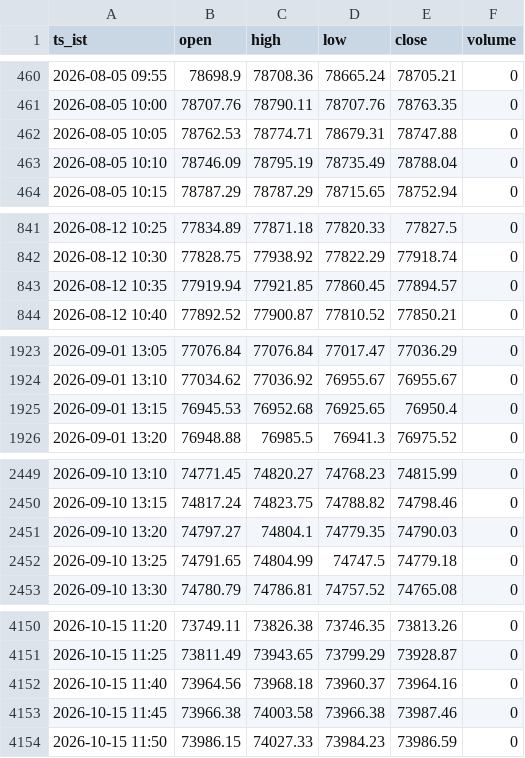
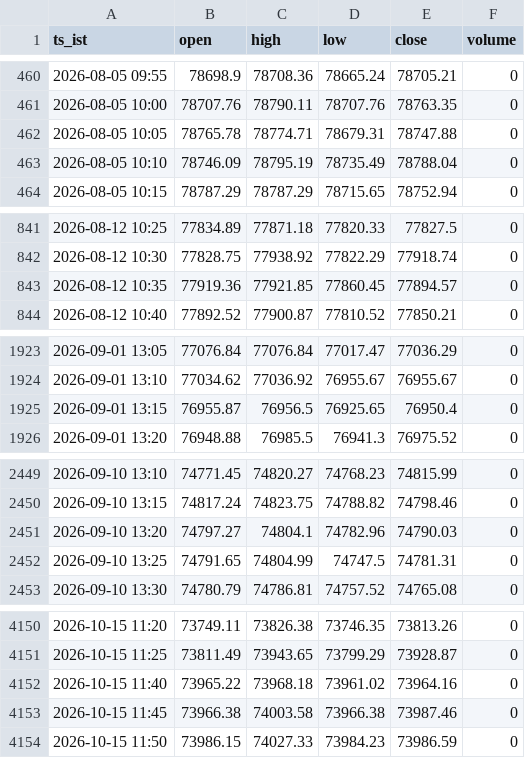
Before and after one commit to mng-unifize/market-files, a CSV file: data/intraday/BSESN_5m.csv, drawn as a sheet; only a part is shown, gaps mark what is left out; the diff covers the shown part only.

```diff
--- a/data/intraday/BSESN_5m.csv
+++ b/data/intraday/BSESN_5m.csv
@@ -461,3 +461,3 @@ ts_ist,open,high,low,close,volume
 2026-08-05 10:00,78707.76,78790.11,78707.76,78763.35,0
-2026-08-05 10:05,78762.53,78774.71,78679.31,78747.88,0
+2026-08-05 10:05,78765.78,78774.71,78679.31,78747.88,0
 2026-08-05 10:10,78746.09,78795.19,78735.49,78788.04,0
@@ -842,3 +842,3 @@ ts_ist,open,high,low,close,volume
 2026-08-12 10:30,77828.75,77938.92,77822.29,77918.74,0
-2026-08-12 10:35,77919.94,77921.85,77860.45,77894.57,0
+2026-08-12 10:35,77919.36,77921.85,77860.45,77894.57,0
 2026-08-12 10:40,77892.52,77900.87,77810.52,77850.21,0
@@ -1924,3 +1924,3 @@ ts_ist,open,high,low,close,volume
 2026-09-01 13:10,77034.62,77036.92,76955.67,76955.67,0
-2026-09-01 13:15,76945.53,76952.68,76925.65,76950.4,0
+2026-09-01 13:15,76955.87,76956.5,76925.65,76950.4,0
 2026-09-01 13:20,76948.88,76985.5,76941.3,76975.52,0
@@ -2450,4 +2450,4 @@ ts_ist,open,high,low,close,volume
 2026-09-10 13:15,74817.24,74823.75,74788.82,74798.46,0
-2026-09-10 13:20,74797.27,74804.1,74779.35,74790.03,0
-2026-09-10 13:25,74791.65,74804.99,74747.5,74779.18,0
+2026-09-10 13:20,74797.27,74804.1,74782.96,74790.03,0
+2026-09-10 13:25,74791.65,74804.99,74747.5,74781.31,0
 2026-09-10 13:30,74780.79,74786.81,74757.52,74765.08,0
@@ -4151,3 +4151,3 @@ ts_ist,open,high,low,close,volume
 2026-10-15 11:25,73811.49,73943.65,73799.29,73928.87,0
-2026-10-15 11:40,73964.56,73968.18,73960.37,73964.16,0
+2026-10-15 11:40,73965.22,73968.18,73961.02,73964.16,0
 2026-10-15 11:45,73966.38,74003.58,73966.38,73987.46,0
```
Also changed, not shown: 26 edited cells elsewhere in this file, data/intraday/NSEBANK_5m.csv, data/intraday/NSEI_5m.csv, 12 other files.
